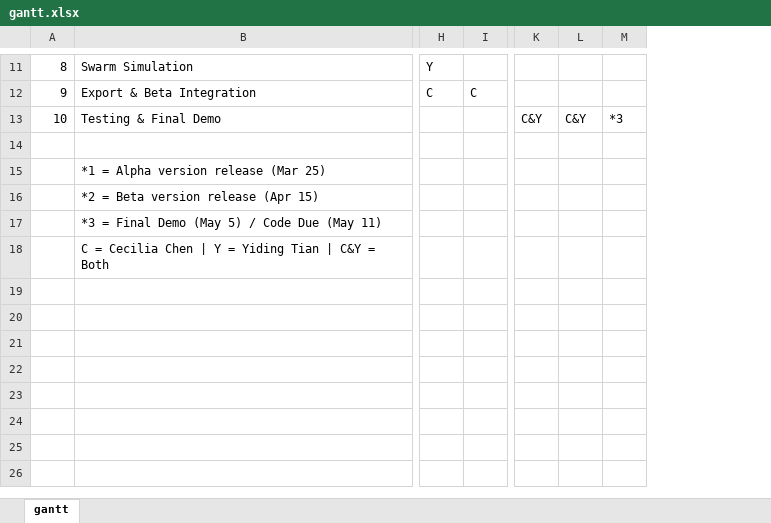
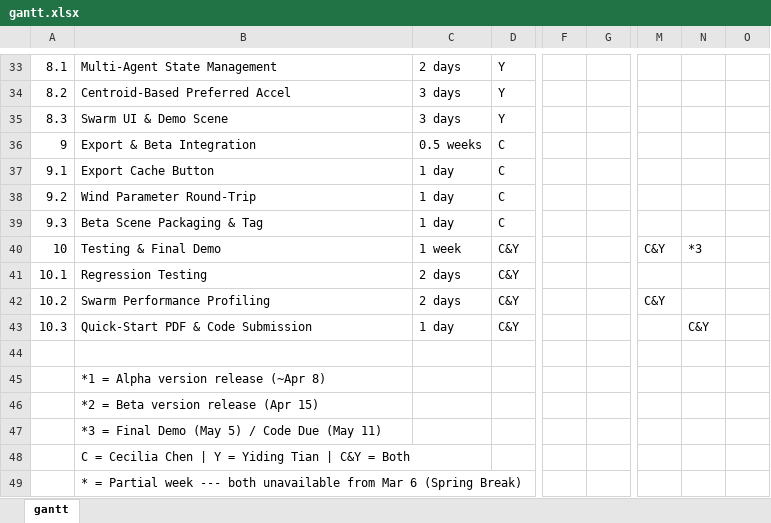
Before and after one commit to tonytgrt/ButterFlight, an Excel workbook: doc/Design_Doc/gantt.xlsx, sheet gantt, drawn as a sheet; only a part is shown, gaps mark what is left out; values as stored, in another font and other column widths than the file's, no cell formats; conditional formats not drawn; removed rows and columns are numbered as before the commit, all else as after; rows hold the shown columns only; the diff covers the shown part only; the diff names each change by its address in the sheet, - before the commit and + after, or states it on an @@ line.

Commit message:
new gantt

```diff
--- a/doc/Design_Doc/gantt.xlsx (sheet gantt)
+++ b/doc/Design_Doc/gantt.xlsx (sheet gantt)
+column C, row 33: 2 days; row 36: 0.5 weeks; row 40: 1 week
+column D, row 33: Y; row 36: C; row 40: C&Y
+column F, empty
+column G, empty
-column H, rows 11-12: Y | C
-column I, row 12: C
-column K, row 13: C&Y
-column L, row 13: C&Y
-column M, row 13: *3
+column M, row 40: C&Y
+column N, row 40: *3
+column O, empty
@@ column A renumbered in row 33 @@
-B33: Swarm Simulation
+B33: Multi-Agent State Management
+row 34: 8.2 | Centroid-Based Preferred Accel | 3 days | Y
+row 35: 8.3 | Swarm UI & Demo Scene | 3 days | Y
+row 37: 9.1 | Export Cache Button | 1 day | C
+row 38: 9.2 | Wind Parameter Round-Trip | 1 day | C
+row 39: 9.3 | Beta Scene Packaging & Tag | 1 day | C
+row 41: 10.1 | Regression Testing | 2 days | C&Y
+row 42: 10.2 | Swarm Performance Profiling | 2 days | C&Y |  |  | C&Y
+row 43: 10.3 | Quick-Start PDF & Code Submission | 1 day | C&Y |  |  |  | C&Y
-B45: *1 = Alpha version release (Mar 25)
+B45: *1 = Alpha version release (~Apr 8)
+row 49:  | * = Partial week --- both unavailable from Mar 6 (Spring Break)
```
Also changed, not shown: 23 added rows, 1 removed row and 14 edited cells elsewhere in this sheet, cell formats, 3 other files.
